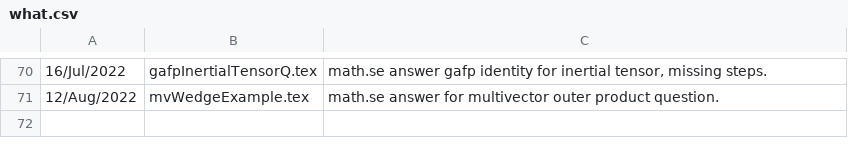
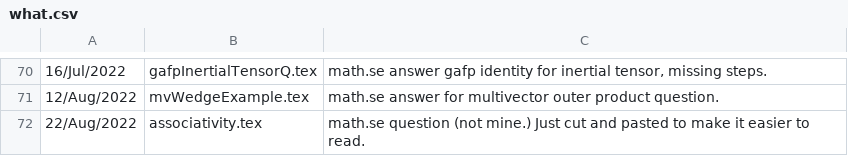
Before and after one commit to peeterjoot/blogit, a CSV file: what.csv, drawn as a sheet; only a part is shown, gaps mark what is left out.

Commit message:
new file:   associativity.tex

```diff
--- a/what.csv
+++ b/what.csv
@@ -71 +71,2 @@
 12/Aug/2022;mvWedgeExample.tex;math.se answer for multivector outer product question.
+22/Aug/2022;associativity.tex;math.se question (not mine.)  Just cut and pasted to make it easier to read.
```
Also changed, not shown: 2 other files.
